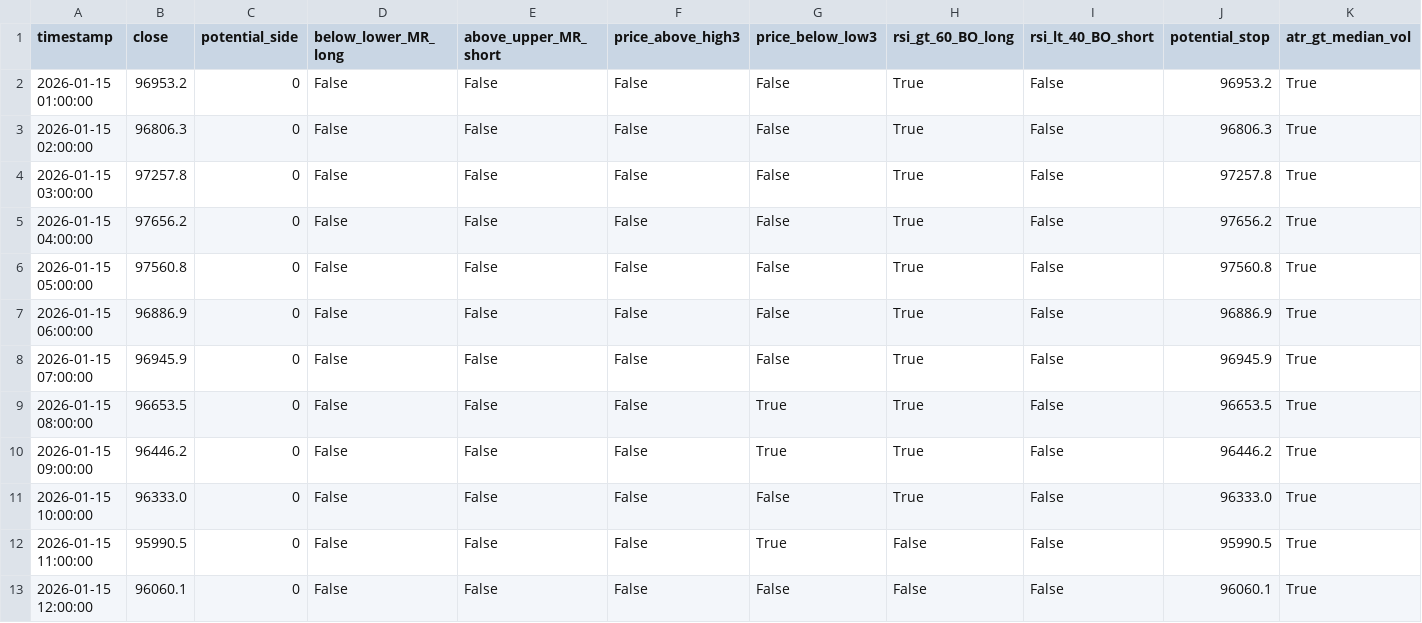
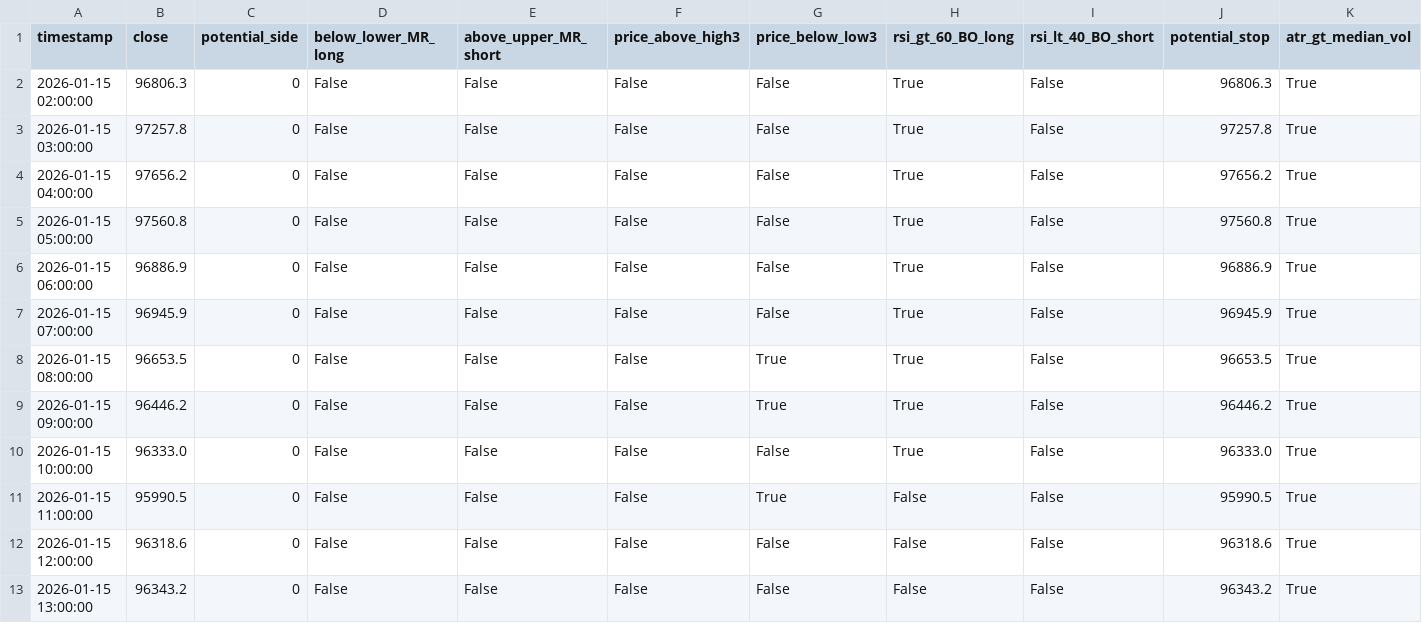
Before and after one commit to ha0zh/btc-db-v3, a CSV file: backtest_results/conditions.csv, drawn as a sheet.

```diff
--- a/backtest_results/conditions.csv
+++ b/backtest_results/conditions.csv
@@ -1,3 +1,2 @@
 timestamp,close,potential_side,below_lower_MR_long,above_upper_MR_short,price_above_high3,price_below_low3,rsi_gt_60_BO_long,rsi_lt_40_BO_short,potential_stop,atr_gt_median_vol
-2026-01-15 01:00:00,96953.2,0,False,False,False,False,True,False,96953.2,True
 2026-01-15 02:00:00,96806.3,0,False,False,False,False,True,False,96806.3,True
@@ -12,2 +11,3 @@ timestamp,close,potential_side,below_lower_MR_long,above_upper_MR_short,price_ab
 2026-01-15 11:00:00,95990.5,0,False,False,False,True,False,False,95990.5,True
-2026-01-15 12:00:00,96060.1,0,False,False,False,False,False,False,96060.1,True
+2026-01-15 12:00:00,96318.6,0,False,False,False,False,False,False,96318.6,True
+2026-01-15 13:00:00,96343.2,0,False,False,False,False,False,False,96343.2,True
```
Also changed, not shown: backtest_results/indicators.csv, 3 other files.
